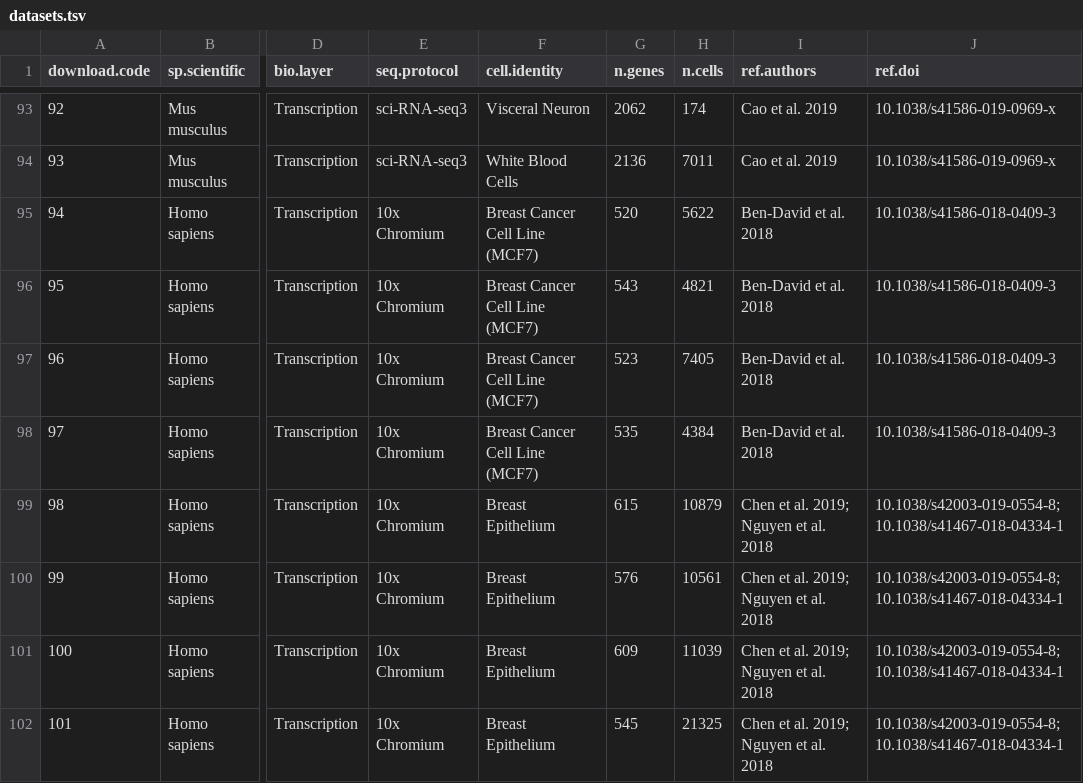
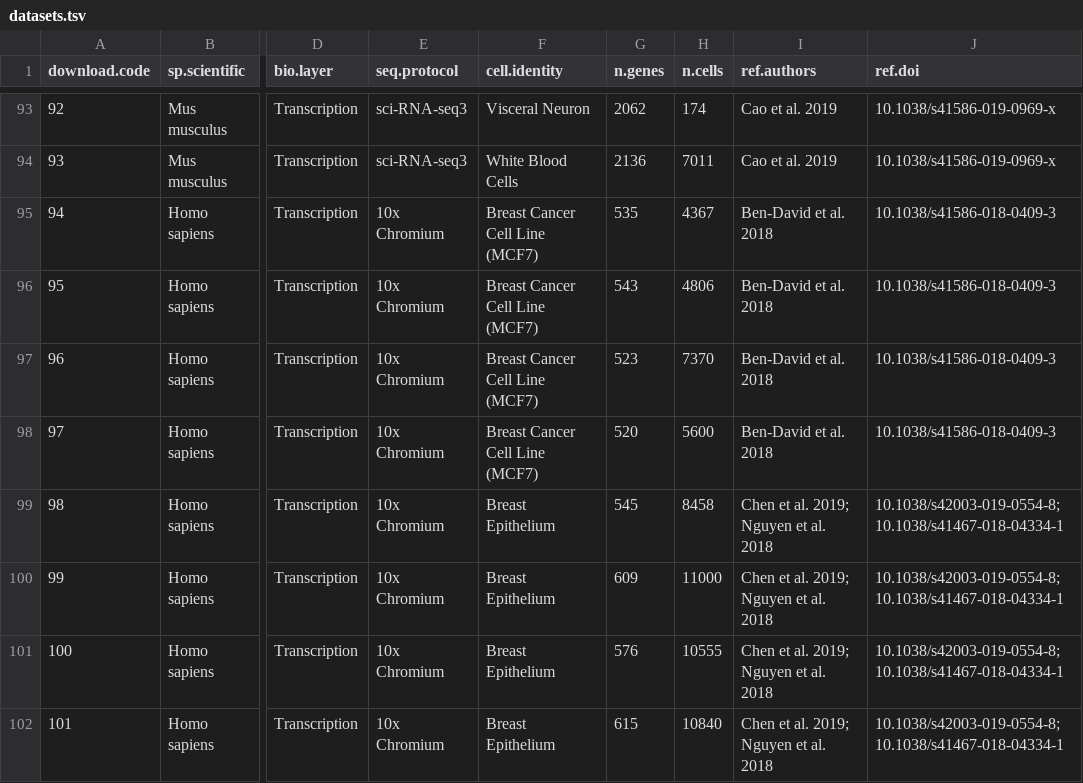
Before and after one commit to rlebron-bioinfo/gnlearn-api, a TSV file: db/datasets.tsv, drawn as a sheet; only a part is shown, gaps mark what is left out; the diff names each change by its address in the sheet, - before the commit and + after, or states it on an @@ line.

Commit message:
Human Datasets: Breast Cancer & Breast Epitellium (bug fix)

```diff
--- a/db/datasets.tsv
+++ b/db/datasets.tsv
-G95 (n.genes): 520
+G95 (n.genes): 535
-H95 (n.cells): 5622
+H95 (n.cells): 4367
-H96 (n.cells): 4821
+H96 (n.cells): 4806
-H97 (n.cells): 7405
+H97 (n.cells): 7370
-G98 (n.genes): 535
+G98 (n.genes): 520
-H98 (n.cells): 4384
+H98 (n.cells): 5600
-G99 (n.genes): 615
+G99 (n.genes): 545
-H99 (n.cells): 10879
+H99 (n.cells): 8458
-G100 (n.genes): 576
+G100 (n.genes): 609
-H100 (n.cells): 10561
+H100 (n.cells): 11000
-G101 (n.genes): 609
+G101 (n.genes): 576
-H101 (n.cells): 11039
+H101 (n.cells): 10555
-G102 (n.genes): 545
+G102 (n.genes): 615
-H102 (n.cells): 21325
+H102 (n.cells): 10840
```
